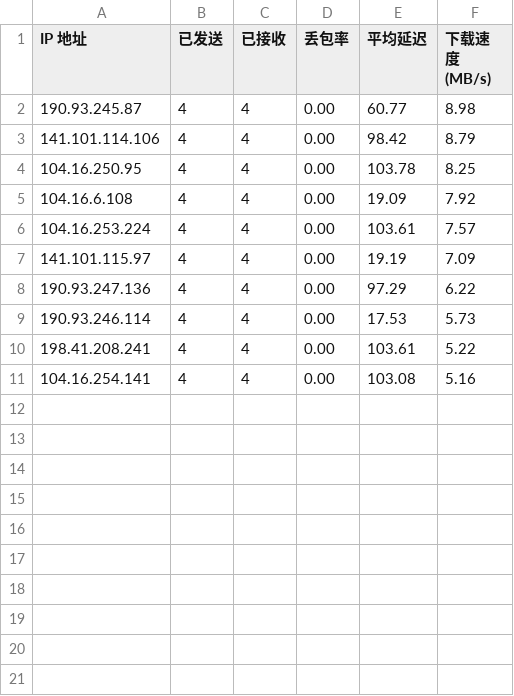
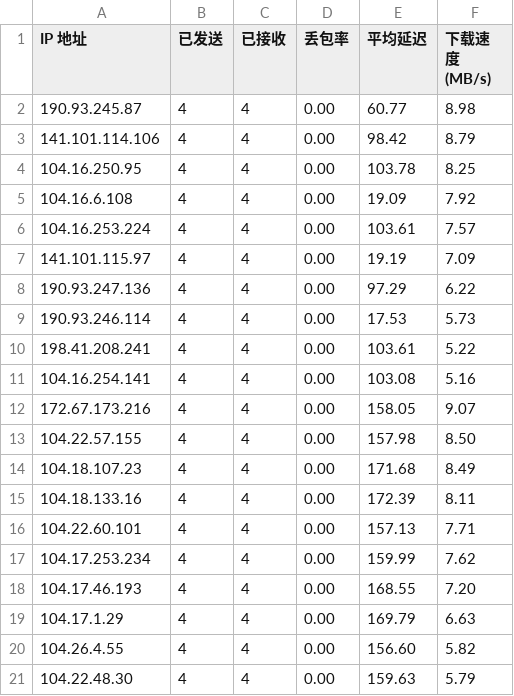
Before and after one commit to hihuage/cloudflare_ip_speedtest, a CSV file: result.csv, drawn as a sheet.

Commit message:
Update result.csv
updata ip on 22:34 20/11/2014

```diff
--- a/result.csv
+++ b/result.csv
@@ -11 +11,11 @@ IP 地址,已发送,已接收,丢包率,平均延迟,下载速度 (MB/s)
 104.16.254.141,4,4,0.00,103.08,5.16
+172.67.173.216,4,4,0.00,158.05,9.07
+104.22.57.155,4,4,0.00,157.98,8.50
+104.18.107.23,4,4,0.00,171.68,8.49
+104.18.133.16,4,4,0.00,172.39,8.11
+104.22.60.101,4,4,0.00,157.13,7.71
+104.17.253.234,4,4,0.00,159.99,7.62
+104.17.46.193,4,4,0.00,168.55,7.20
+104.17.1.29,4,4,0.00,169.79,6.63
+104.26.4.55,4,4,0.00,156.60,5.82
+104.22.48.30,4,4,0.00,159.63,5.79
```
